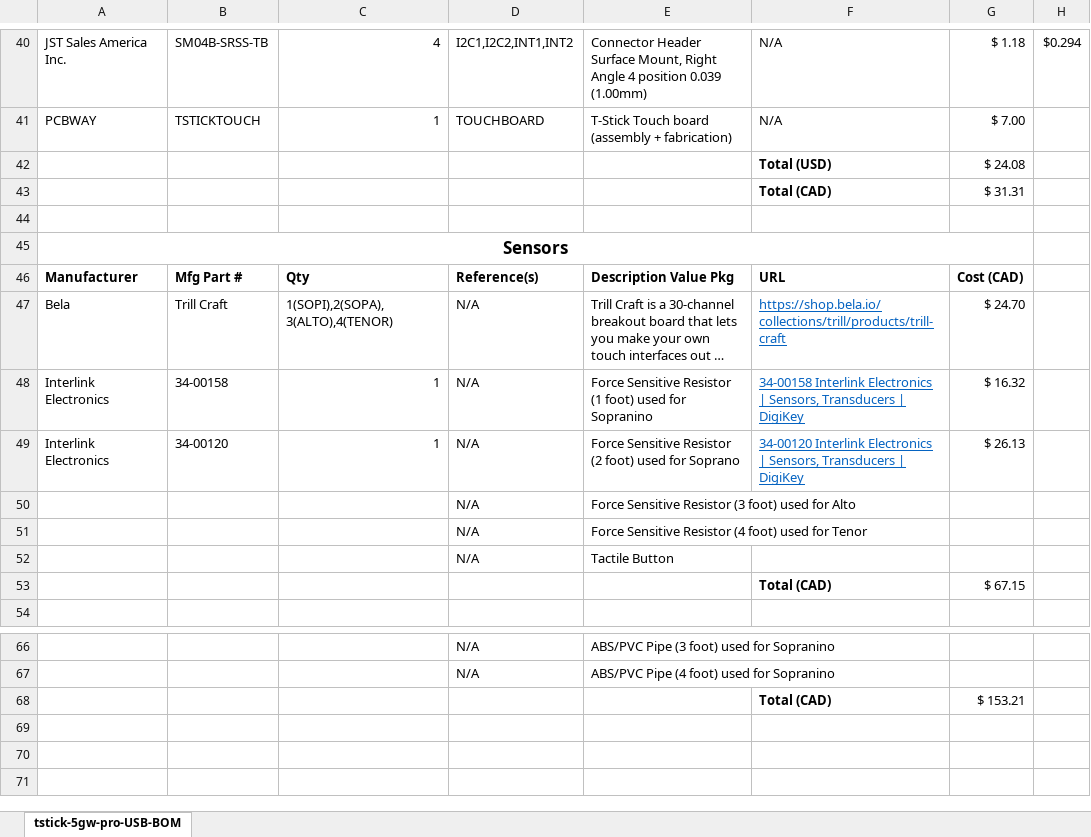
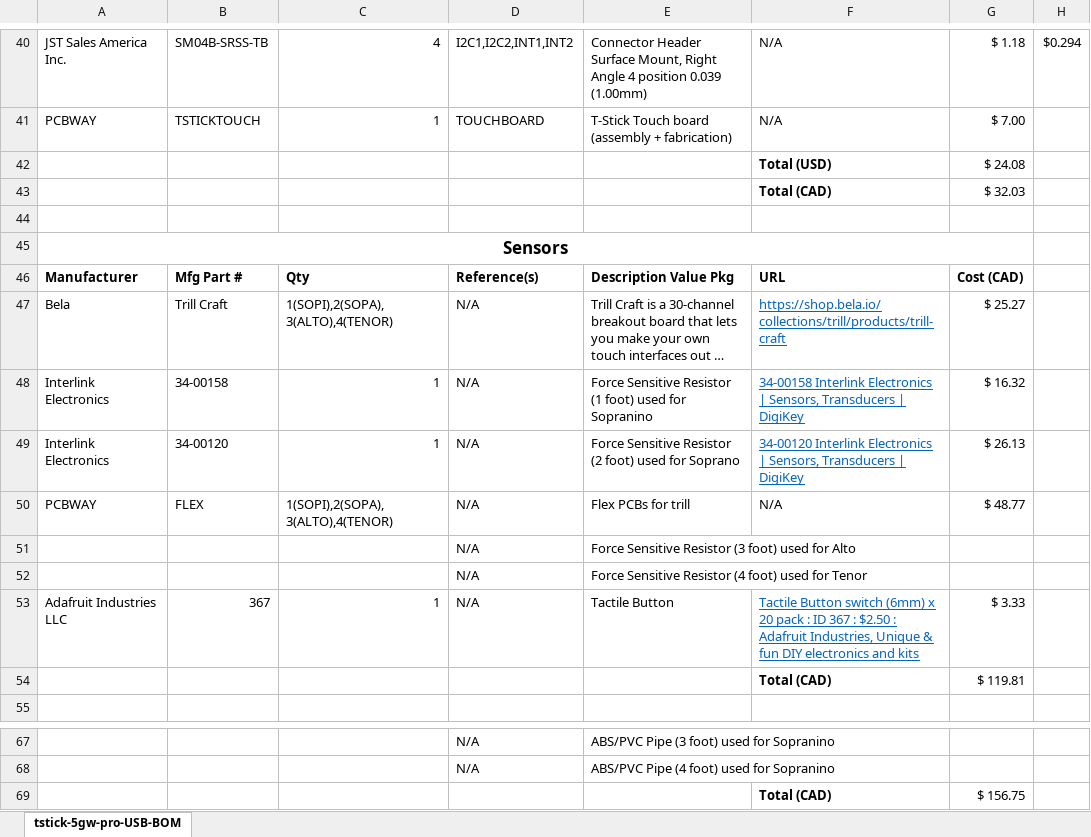
Before and after one commit to IDMIL/T-Stick, an Excel workbook: hardware/PCB/tstick-5gw-pro-USB-pcb/tstick-5gw-BOM.xlsx, sheet tstick-5gw-pro-USB-BOM, drawn as a sheet; only a part is shown, gaps mark what is left out; long unchanged cells end in …; values as stored, in another font and other column widths than the file's, no borders; removed rows and columns are numbered as before the commit, all else as after; the diff names each change by its address in the sheet, - before the commit and + after, or states it on an @@ line.

```diff
--- a/hardware/PCB/tstick-5gw-pro-USB-pcb/tstick-5gw-BOM.xlsx (sheet tstick-5gw-pro-USB-BOM)
+++ b/hardware/PCB/tstick-5gw-pro-USB-pcb/tstick-5gw-BOM.xlsx (sheet tstick-5gw-pro-USB-BOM)
-G43: $ 31.31
+G43: $ 32.03
-G47: $ 24.70
+G47: $ 25.27
+row 50: PCBWAY | FLEX | 1(SOPI),2(SOPA), 3(ALTO),4(TENOR) | N/A | Flex PCBs for trill | N/A | $ 48.77
-row 52:  |  |  | N/A | Tactile Button
-row 53:  |  |  |  |  | Total (CAD) | $ 67.15
+row 53: Adafruit Industries LLC | 367 | 1 | N/A | Tactile Button | Tactile Button switch (6mm) x 20 pack : ID 367 : $2.50 : Adafruit Industries, Unique & fun DIY electronics and kits | $ 3.33
+row 54:  |  |  |  |  | Total (CAD) | $ 119.81
-G69: $ 153.21
+G69: $ 156.75
```
Also changed, not shown: 2 other files.
